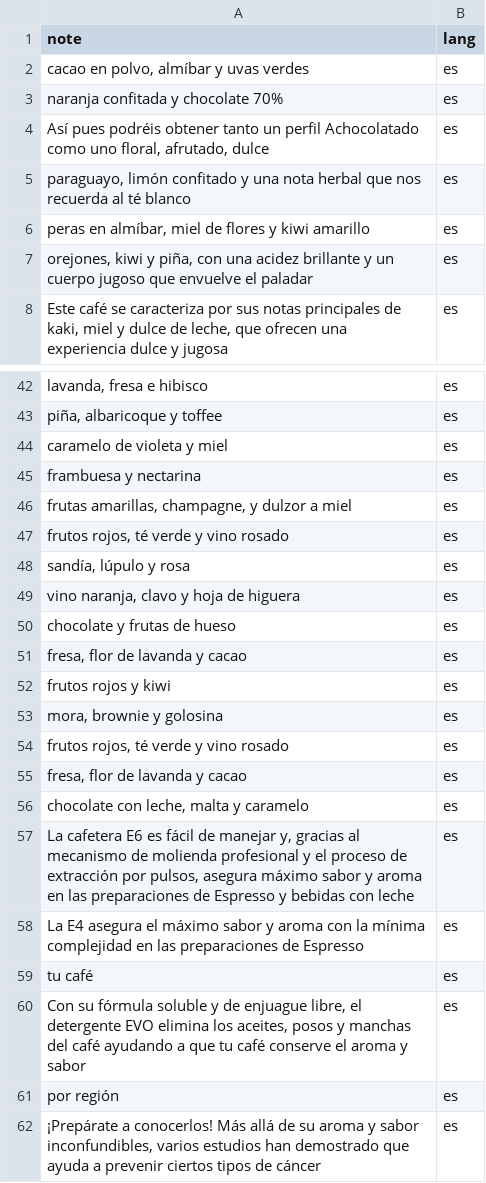
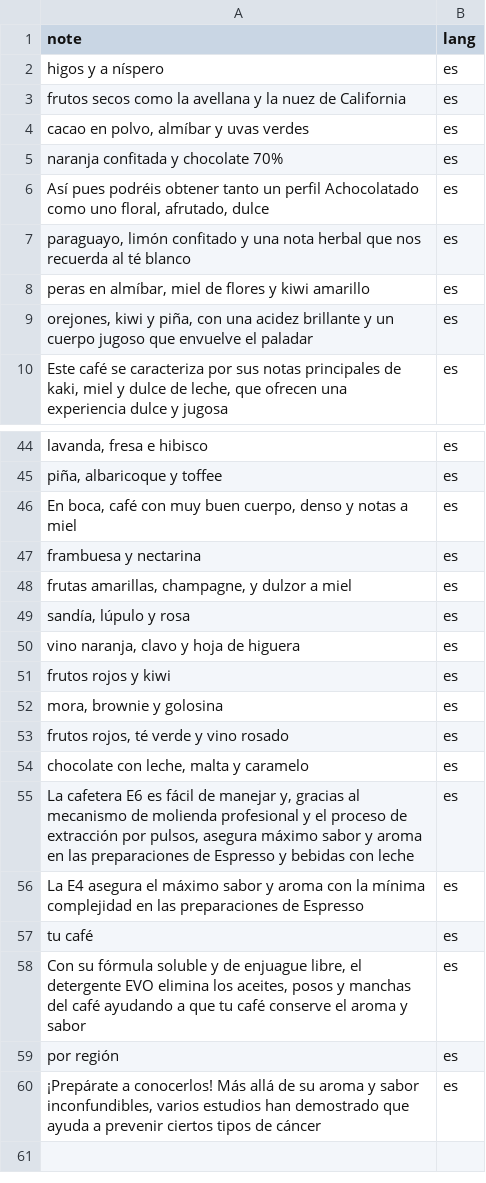
Before and after one commit to tristowww/SOUP, a CSV file: Data Viz/Coffee Viz/data/es_notes.csv, drawn as a sheet; only a part is shown, gaps mark what is left out; removed rows and columns are numbered as before the commit, all else as after; the diff names each change by its address in the sheet, - before the commit and + after, or states it on an @@ line.

```diff
--- a/Data Viz/Coffee Viz/data/es_notes.csv
+++ b/Data Viz/Coffee Viz/data/es_notes.csv
+row 2: higos y a níspero | es
+row 3: frutos secos como la avellana y la nuez de California | es
-A46 (note): caramelo de violeta y miel
+A46 (note): En boca, café con muy buen cuerpo, denso y notas a miel
-row 47: frutos rojos, té verde y vino rosado | es
-row 50: chocolate y frutas de hueso | es
-row 51: fresa, flor de lavanda y cacao | es
-row 55: fresa, flor de lavanda y cacao | es
```
Also changed, not shown: Data Viz/Coffee Viz/data/alignments.csv, Data Viz/Coffee Viz/data/similarity_matrix.csv, 7 other files.
